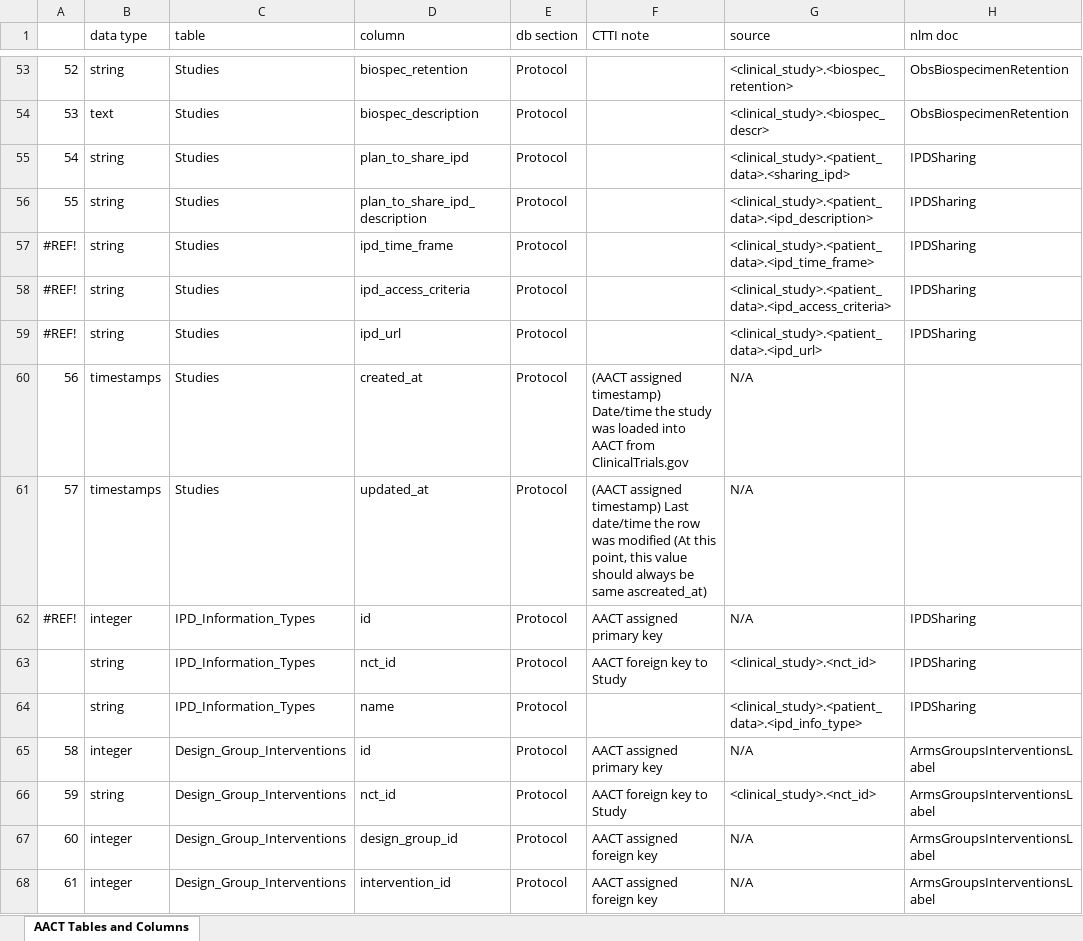
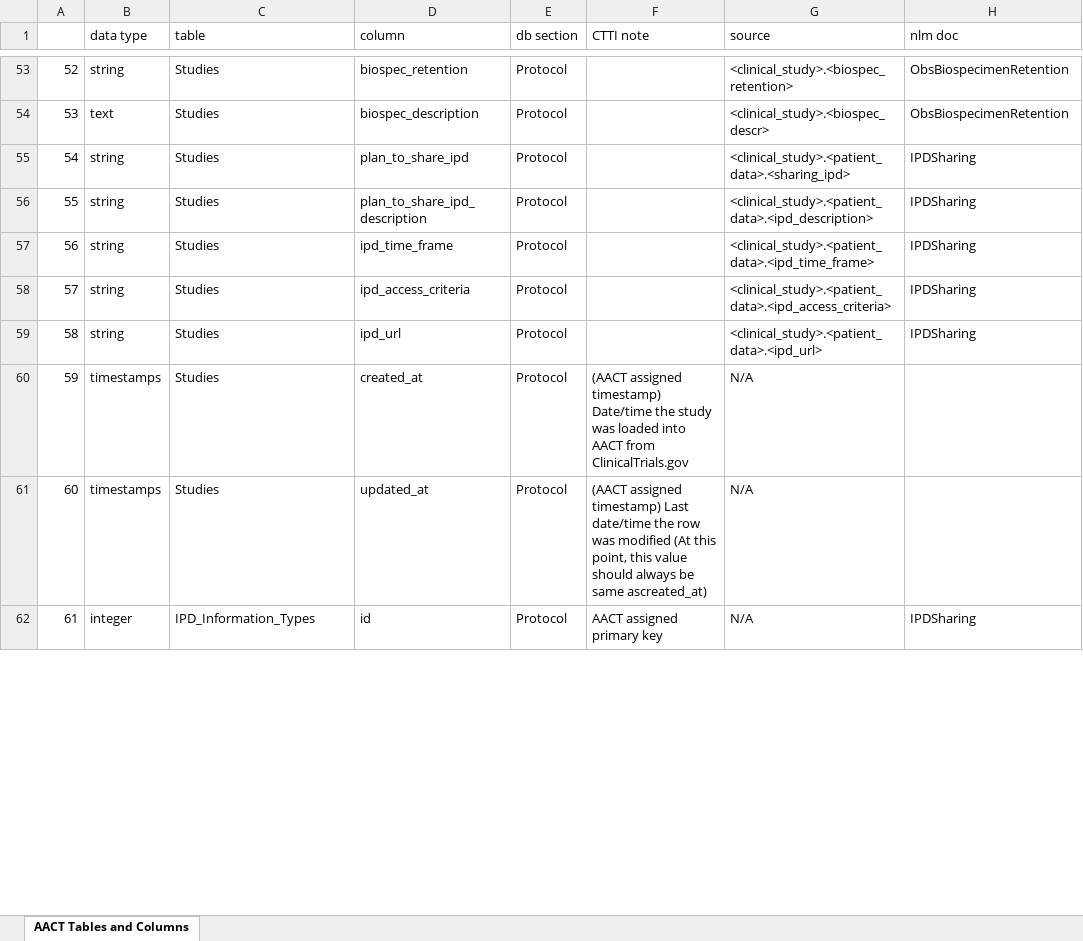
Before and after one commit to ctti-clinicaltrials/aact-admin, an Excel workbook: public/documentation/aact_data_definitions.xlsx, sheet AACT Tables and Columns, drawn as a sheet; only a part is shown, gaps mark what is left out; values as stored, in another font and other column widths than the file's, no cell formats; charts and pictures not drawn; removed rows and columns are numbered as before the commit, all else as after; the diff covers the shown part only; the diff names each change by its address in the sheet, - before the commit and + after, or states it on an @@ line.

Commit message:
Fix the sequencing number in the first column.

```diff
--- a/public/documentation/aact_data_definitions.xlsx (sheet AACT Tables and Columns)
+++ b/public/documentation/aact_data_definitions.xlsx (sheet AACT Tables and Columns)
-row 57: #REF! | string | Studies | ipd_time_frame | Protocol |  | <clinical_study>.<patient_data>.<ipd_time_frame> | IPDSharing
-row 58: #REF! | string | Studies | ipd_access_criteria | Protocol |  | <clinical_study>.<patient_data>.<ipd_access_criteria> | IPDSharing
-row 59: #REF! | string | Studies | ipd_url | Protocol |  | <clinical_study>.<patient_data>.<ipd_url> | IPDSharing
-B57:B58 (data type): timestamps
+B57:B58 (data type): string
-D57 (column): created_at
+D57 (column): ipd_time_frame
-F57 (CTTI note): (AACT assigned timestamp) Date/time the study was loaded into AACT from ClinicalTrials.gov
+F57 (CTTI note): (empty)
-G57 (source): N/A
+G57 (source): <clinical_study>.<patient_data>.<ipd_time_frame>
-H57:H58 (nlm doc): (empty)
+H57:H58 (nlm doc): IPDSharing
-D58 (column): updated_at
+D58 (column): ipd_access_criteria
-F58 (CTTI note): (AACT assigned timestamp) Last date/time the row was modified (At this point, this value should always be same ascreated_at)
+F58 (CTTI note): (empty)
-G58 (source): N/A
+G58 (source): <clinical_study>.<patient_data>.<ipd_access_criteria>
-row 62: #REF! | integer | IPD_Information_Types | id | Protocol | AACT assigned primary key | N/A | IPDSharing
-row 63:  | string | IPD_Information_Types | nct_id | Protocol | AACT foreign key to Study | <clinical_study>.<nct_id> | IPDSharing
-row 64:  | string | IPD_Information_Types | name | Protocol |  | <clinical_study>.<patient_data>.<ipd_info_type> | IPDSharing
-B59 (data type): integer
+B59 (data type): string
-C59:C61 (table): Design_Group_Interventions
+C59:C61 (table): Studies
-D59 (column): id
+D59 (column): ipd_url
-F59 (CTTI note): AACT assigned primary key
+F59 (CTTI note): (empty)
-G59 (source): N/A
+G59 (source): <clinical_study>.<patient_data>.<ipd_url>
-H59 (nlm doc): ArmsGroupsInterventionsLabel
+H59 (nlm doc): IPDSharing
-B60 (data type): string
+B60 (data type): timestamps
-D60 (column): nct_id
+D60 (column): created_at
-F60 (CTTI note): AACT foreign key to Study
+F60 (CTTI note): (AACT assigned timestamp) Date/time the study was loaded into AACT from ClinicalTrials.gov
-G60 (source): <clinical_study>.<nct_id>
+G60 (source): N/A
-H60:H61 (nlm doc): ArmsGroupsInterventionsLabel
+H60:H61 (nlm doc): (empty)
-B61 (data type): integer
+B61 (data type): timestamps
-D61 (column): design_group_id
+D61 (column): updated_at
-F61 (CTTI note): AACT assigned foreign key
+F61 (CTTI note): (AACT assigned timestamp) Last date/time the row was modified (At this point, this value should always be same ascreated_at)
-C62 (table): Design_Group_Interventions
+C62 (table): IPD_Information_Types
-D62 (column): intervention_id
+D62 (column): id
-F62 (CTTI note): AACT assigned foreign key
+F62 (CTTI note): AACT assigned primary key
-H62 (nlm doc): ArmsGroupsInterventionsLabel
+H62 (nlm doc): IPDSharing
```
Also changed, not shown: 17 added rows, 11 removed rows and 1454 edited cells elsewhere in this sheet, cell formats, formulas that keep their value.
